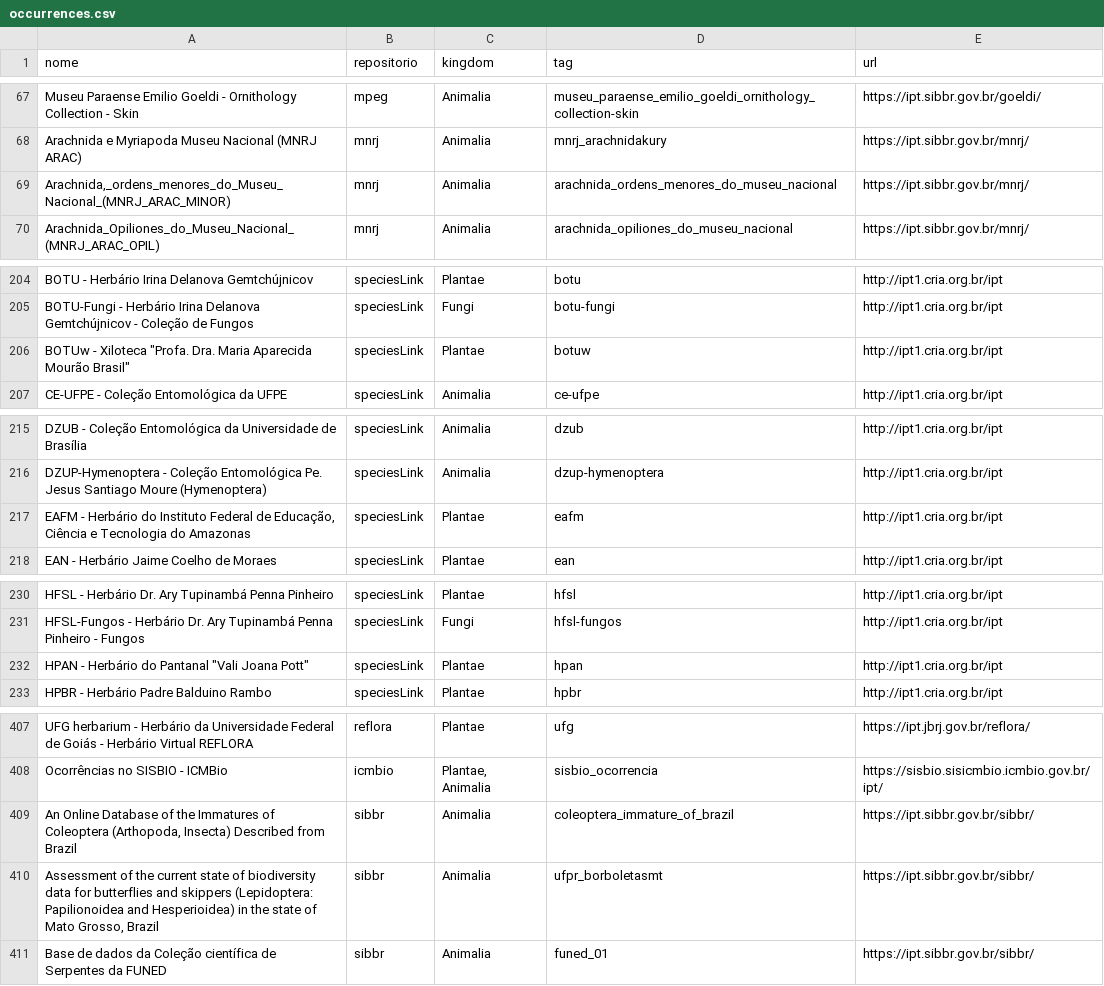
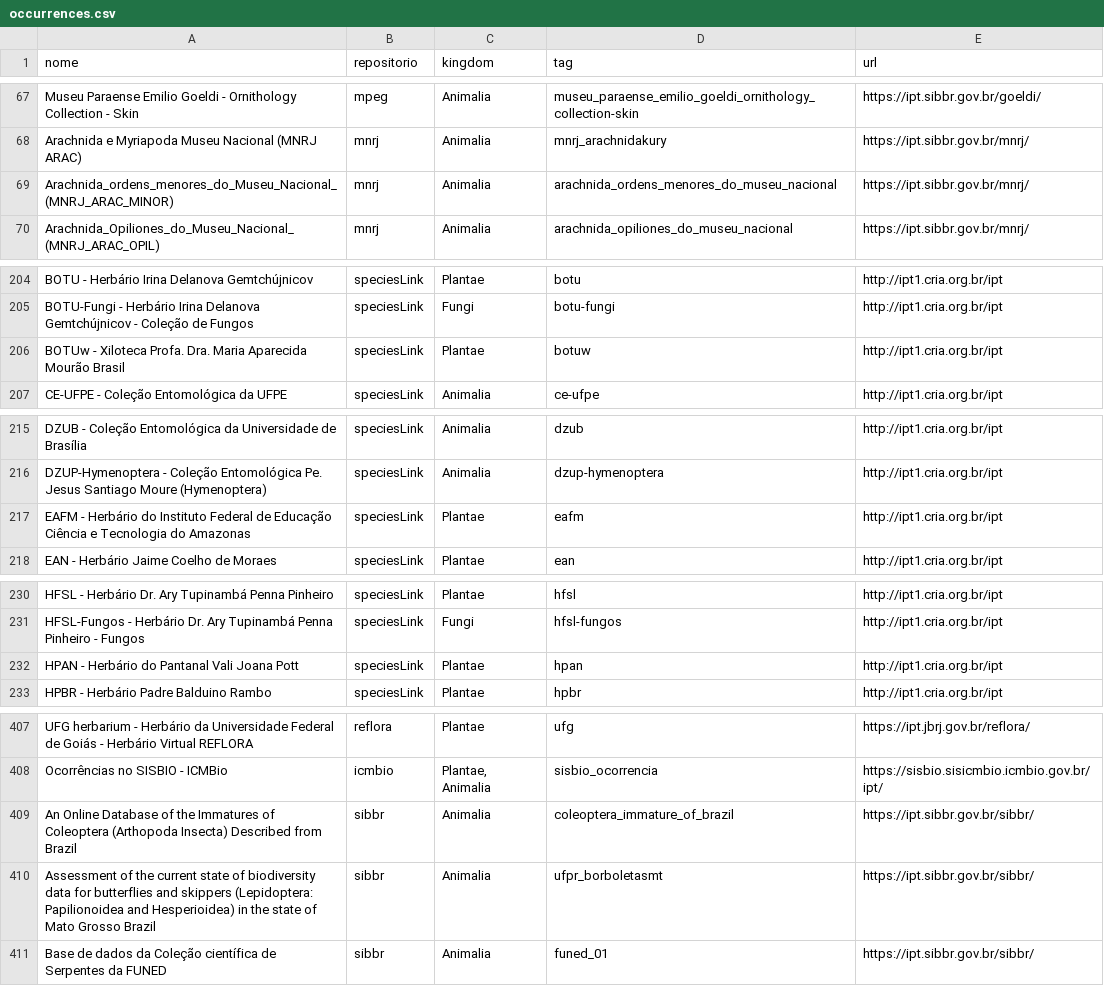
Before and after one commit to edalcin/DarwinCoreJSON, a CSV file: referencias/occurrences.csv, drawn as a sheet; only a part is shown, gaps mark what is left out; the diff covers the shown part only.

```diff
--- a/referencias/occurrences.csv
+++ b/referencias/occurrences.csv
@@ -68,3 +68,3 @@ Museu Paraense Emilio Goeldi - Ornithology Collection - Skin,mpeg,Animalia,museu
 Arachnida e Myriapoda Museu Nacional (MNRJ ARAC),mnrj,Animalia,mnrj_arachnidakury,https://ipt.sibbr.gov.br/mnrj/
-"Arachnida,_ordens_menores_do_Museu_Nacional_(MNRJ_ARAC_MINOR)",mnrj,Animalia,arachnida_ordens_menores_do_museu_nacional,https://ipt.sibbr.gov.br/mnrj/
+Arachnida_ordens_menores_do_Museu_Nacional_(MNRJ_ARAC_MINOR),mnrj,Animalia,arachnida_ordens_menores_do_museu_nacional,https://ipt.sibbr.gov.br/mnrj/
 Arachnida_Opiliones_do_Museu_Nacional_(MNRJ_ARAC_OPIL),mnrj,Animalia,arachnida_opiliones_do_museu_nacional,https://ipt.sibbr.gov.br/mnrj/
@@ -205,3 +205,3 @@ BOTU - Herbário Irina Delanova Gemtchújnicov,speciesLink,Plantae,botu,http://i
 BOTU-Fungi - Herbário Irina Delanova Gemtchújnicov - Coleção de Fungos,speciesLink,Fungi,botu-fungi,http://ipt1.cria.org.br/ipt
-"BOTUw - Xiloteca ""Profa. Dra. Maria Aparecida Mourão Brasil""",speciesLink,Plantae,botuw,http://ipt1.cria.org.br/ipt
+BOTUw - Xiloteca Profa. Dra. Maria Aparecida Mourão Brasil,speciesLink,Plantae,botuw,http://ipt1.cria.org.br/ipt
 CE-UFPE - Coleção Entomológica da UFPE,speciesLink,Animalia,ce-ufpe,http://ipt1.cria.org.br/ipt
@@ -216,3 +216,3 @@ DZUB - Coleção Entomológica da Universidade de Brasília,speciesLink,Animalia
 DZUP-Hymenoptera - Coleção Entomológica Pe. Jesus Santiago Moure (Hymenoptera),speciesLink,Animalia,dzup-hymenoptera,http://ipt1.cria.org.br/ipt
-"EAFM - Herbário do Instituto Federal de Educação, Ciência e Tecnologia do Amazonas",speciesLink,Plantae,eafm,http://ipt1.cria.org.br/ipt
+EAFM - Herbário do Instituto Federal de Educação Ciência e Tecnologia do Amazonas,speciesLink,Plantae,eafm,http://ipt1.cria.org.br/ipt
 EAN - Herbário Jaime Coelho de Moraes,speciesLink,Plantae,ean,http://ipt1.cria.org.br/ipt
@@ -231,3 +231,3 @@ HFSL - Herbário Dr. Ary Tupinambá Penna Pinheiro,speciesLink,Plantae,hfsl,http
 HFSL-Fungos - Herbário Dr. Ary Tupinambá Penna Pinheiro - Fungos,speciesLink,Fungi,hfsl-fungos,http://ipt1.cria.org.br/ipt
-"HPAN - Herbário do Pantanal ""Vali Joana Pott""",speciesLink,Plantae,hpan,http://ipt1.cria.org.br/ipt
+HPAN - Herbário do Pantanal Vali Joana Pott,speciesLink,Plantae,hpan,http://ipt1.cria.org.br/ipt
 HPBR - Herbário Padre Balduino Rambo,speciesLink,Plantae,hpbr,http://ipt1.cria.org.br/ipt
@@ -408,4 +408,4 @@ UFG herbarium - Herbário da Universidade Federal de Goiás - Herbário Virtual
 Ocorrências no SISBIO - ICMBio,icmbio,"Plantae, Animalia",sisbio_ocorrencia,https://sisbio.sisicmbio.icmbio.gov.br/ipt/
-"An Online Database of the Immatures of Coleoptera (Arthopoda, Insecta) Described from Brazil",sibbr,Animalia,coleoptera_immature_of_brazil,https://ipt.sibbr.gov.br/sibbr/
-"Assessment of the current state of biodiversity data for butterflies and skippers (Lepidoptera: Papilionoidea and Hesperioidea) in the state of Mato Grosso, Brazil",sibbr,Animalia,ufpr_borboletasmt,https://ipt.sibbr.gov.br/sibbr/
+An Online Database of the Immatures of Coleoptera (Arthopoda Insecta) Described from Brazil,sibbr,Animalia,coleoptera_immature_of_brazil,https://ipt.sibbr.gov.br/sibbr/
+Assessment of the current state of biodiversity data for butterflies and skippers (Lepidoptera: Papilionoidea and Hesperioidea) in the state of Mato Grosso Brazil,sibbr,Animalia,ufpr_borboletasmt,https://ipt.sibbr.gov.br/sibbr/
 Base de dados da Coleção científica de Serpentes da FUNED,sibbr,Animalia,funed_01,https://ipt.sibbr.gov.br/sibbr/
```
Also changed, not shown: 12 edited cells elsewhere in this file.
